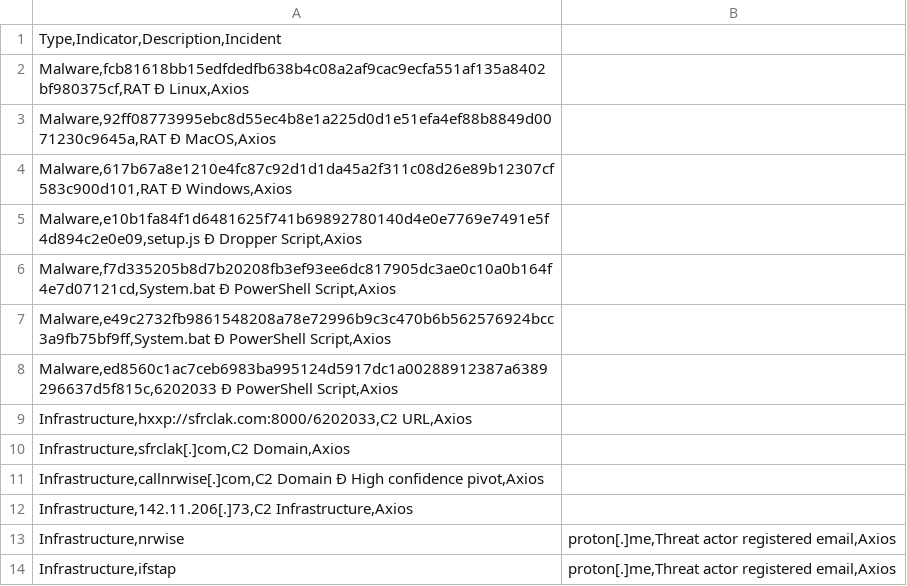
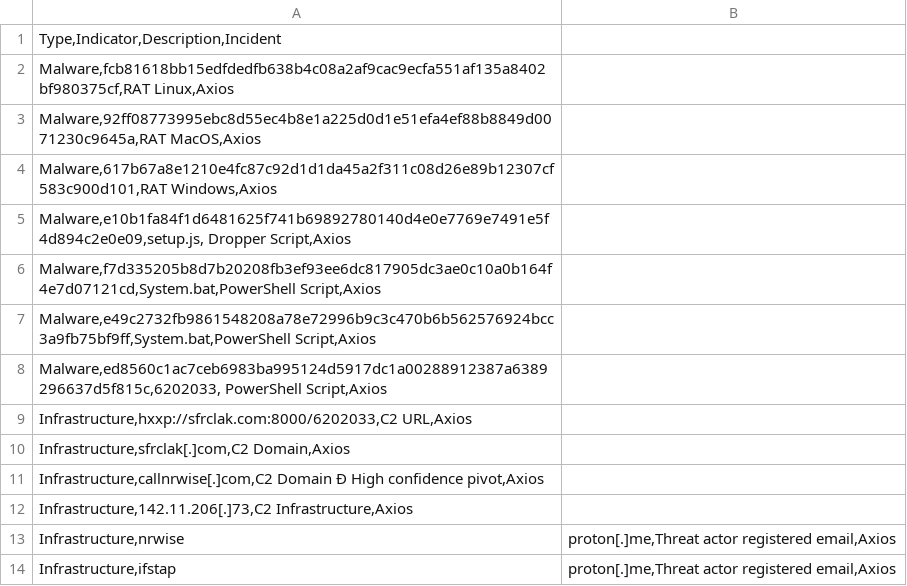
Before and after one commit to invictus-ir/IOCs, a CSV file: IOCs - Axios Supply Chain Attack - 31.03.2026.csv, drawn as a sheet; only a part is shown; the diff names each change by its address in the sheet, - before the commit and + after, or states it on an @@ line.

Commit message:
Update IOCs - Axios Supply Chain Attack - 31.03.2026.csv

```diff
--- a/IOCs - Axios Supply Chain Attack - 31.03.2026.csv
+++ b/IOCs - Axios Supply Chain Attack - 31.03.2026.csv
-A2: Malware,fcb81618bb15edfdedfb638b4c08a2af9cac9ecfa551af135a8402bf980375cf,RAT Ð Linux,Axios
+A2: Malware,fcb81618bb15edfdedfb638b4c08a2af9cac9ecfa551af135a8402bf980375cf,RAT Linux,Axios
-A3: Malware,92ff08773995ebc8d55ec4b8e1a225d0d1e51efa4ef88b8849d0071230c9645a,RAT Ð MacOS,Axios
+A3: Malware,92ff08773995ebc8d55ec4b8e1a225d0d1e51efa4ef88b8849d0071230c9645a,RAT MacOS,Axios
-A4: Malware,617b67a8e1210e4fc87c92d1d1da45a2f311c08d26e89b12307cf583c900d101,RAT Ð Windows,Axios
+A4: Malware,617b67a8e1210e4fc87c92d1d1da45a2f311c08d26e89b12307cf583c900d101,RAT Windows,Axios
-A5: Malware,e10b1fa84f1d6481625f741b69892780140d4e0e7769e7491e5f4d894c2e0e09,setup.js Ð Dropper Script,Axios
+A5: Malware,e10b1fa84f1d6481625f741b69892780140d4e0e7769e7491e5f4d894c2e0e09,setup.js, Dropper Script,Axios
-A6: Malware,f7d335205b8d7b20208fb3ef93ee6dc817905dc3ae0c10a0b164f4e7d07121cd,System.bat Ð PowerShell Script,Axios
+A6: Malware,f7d335205b8d7b20208fb3ef93ee6dc817905dc3ae0c10a0b164f4e7d07121cd,System.bat,PowerShell Script,Axios
-A7: Malware,e49c2732fb9861548208a78e72996b9c3c470b6b562576924bcc3a9fb75bf9ff,System.bat Ð PowerShell Script,Axios
+A7: Malware,e49c2732fb9861548208a78e72996b9c3c470b6b562576924bcc3a9fb75bf9ff,System.bat,PowerShell Script,Axios
-A8: Malware,ed8560c1ac7ceb6983ba995124d5917dc1a00288912387a6389296637d5f815c,6202033 Ð PowerShell Script,Axios
+A8: Malware,ed8560c1ac7ceb6983ba995124d5917dc1a00288912387a6389296637d5f815c,6202033, PowerShell Script,Axios
```
